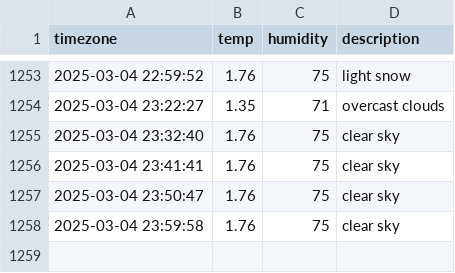
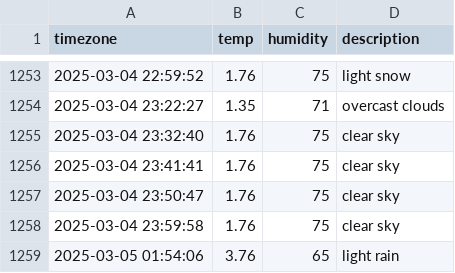
Before and after one commit to yijunnykim/seoul_weather, a CSV file: seoul_weather.csv, drawn as a sheet; only a part is shown, gaps mark what is left out; the diff names each change by its address in the sheet, - before the commit and + after, or states it on an @@ line.

```diff
--- a/seoul_weather.csv
+++ b/seoul_weather.csv
+row 1259: 2025-03-05 01:54:06 | 3.76 | 65 | light rain
```
